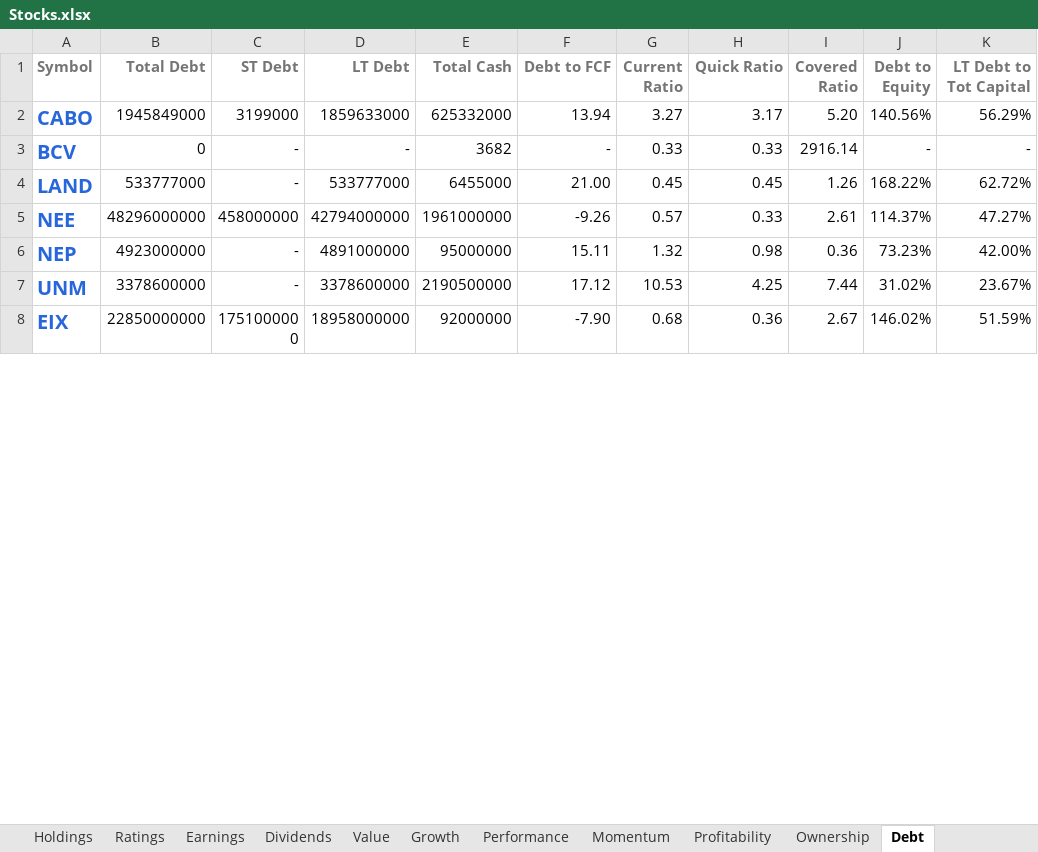
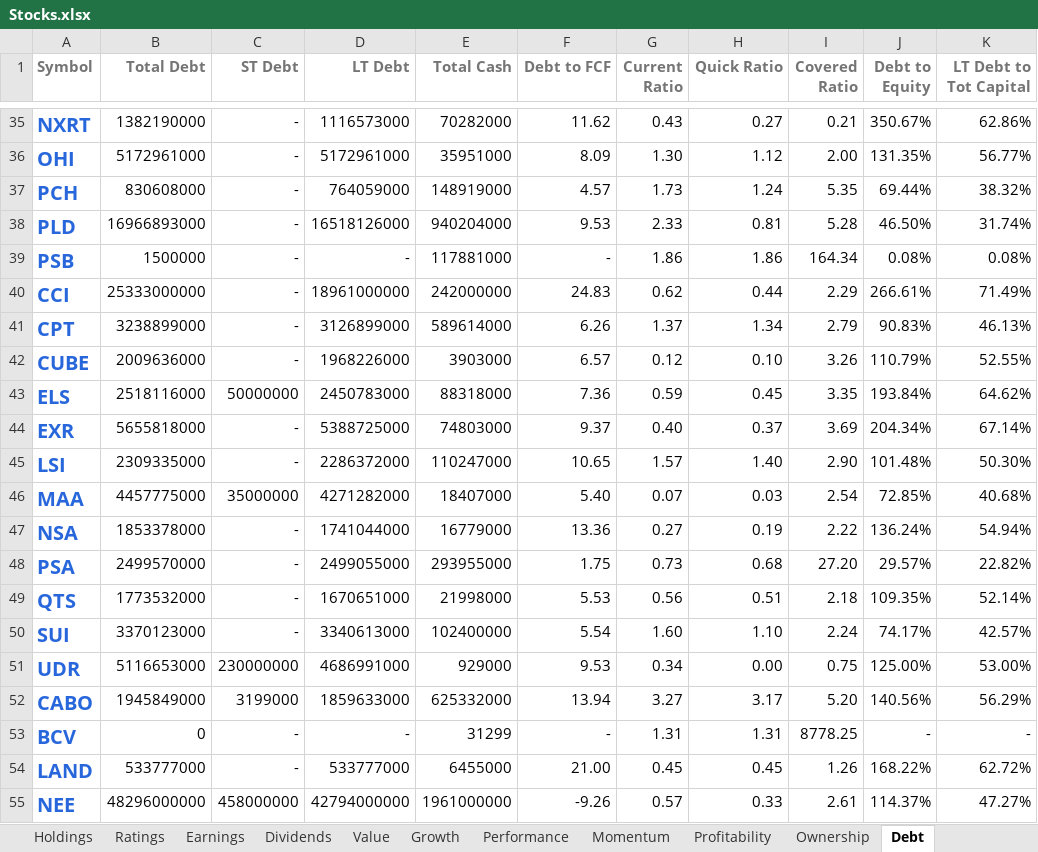
Before and after one commit to mucolon/opt-portfolio, an Excel workbook: data/Stocks.xlsx, sheet Debt, drawn as a sheet; only a part is shown, gaps mark what is left out; the shorter side is filled out with more unchanged rows; values as stored, in another font and other column widths than the file's, no borders; conditional formats and table styles not drawn; addresses are those after the commit; the diff covers the shown part only; the diff names each change by its address in the sheet, - before the commit and + after, or states it on an @@ line.

```diff
--- a/data/Stocks.xlsx (sheet Debt)
+++ b/data/Stocks.xlsx (sheet Debt)
+row 35: NXRT | 1382190000 | - | 1116573000 | 70282000 | 11.62 | 0.43 | 0.27 | 0.21 | 350.67% | 62.86%
+row 36: OHI | 5172961000 | - | 5172961000 | 35951000 | 8.09 | 1.30 | 1.12 | 2.00 | 131.35% | 56.77%
+row 37: PCH | 830608000 | - | 764059000 | 148919000 | 4.57 | 1.73 | 1.24 | 5.35 | 69.44% | 38.32%
+row 38: PLD | 16966893000 | - | 16518126000 | 940204000 | 9.53 | 2.33 | 0.81 | 5.28 | 46.50% | 31.74%
+row 39: PSB | 1500000 | - | - | 117881000 | - | 1.86 | 1.86 | 164.34 | 0.08% | 0.08%
+row 40: CCI | 25333000000 | - | 18961000000 | 242000000 | 24.83 | 0.62 | 0.44 | 2.29 | 266.61% | 71.49%
+row 41: CPT | 3238899000 | - | 3126899000 | 589614000 | 6.26 | 1.37 | 1.34 | 2.79 | 90.83% | 46.13%
+row 42: CUBE | 2009636000 | - | 1968226000 | 3903000 | 6.57 | 0.12 | 0.10 | 3.26 | 110.79% | 52.55%
+row 43: ELS | 2518116000 | 50000000 | 2450783000 | 88318000 | 7.36 | 0.59 | 0.45 | 3.35 | 193.84% | 64.62%
+row 44: EXR | 5655818000 | - | 5388725000 | 74803000 | 9.37 | 0.40 | 0.37 | 3.69 | 204.34% | 67.14%
+row 45: LSI | 2309335000 | - | 2286372000 | 110247000 | 10.65 | 1.57 | 1.40 | 2.90 | 101.48% | 50.30%
+row 46: MAA | 4457775000 | 35000000 | 4271282000 | 18407000 | 5.40 | 0.07 | 0.03 | 2.54 | 72.85% | 40.68%
+row 47: NSA | 1853378000 | - | 1741044000 | 16779000 | 13.36 | 0.27 | 0.19 | 2.22 | 136.24% | 54.94%
+row 48: PSA | 2499570000 | - | 2499055000 | 293955000 | 1.75 | 0.73 | 0.68 | 27.20 | 29.57% | 22.82%
+row 49: QTS | 1773532000 | - | 1670651000 | 21998000 | 5.53 | 0.56 | 0.51 | 2.18 | 109.35% | 52.14%
+row 50: SUI | 3370123000 | - | 3340613000 | 102400000 | 5.54 | 1.60 | 1.10 | 2.24 | 74.17% | 42.57%
+row 51: UDR | 5116653000 | 230000000 | 4686991000 | 929000 | 9.53 | 0.34 | 0.00 | 0.75 | 125.00% | 53.00%
-E53 (Total Cash): 3682
+E53 (Total Cash): 31299
-G53 (Current Ratio): 0.33
+G53 (Current Ratio): 1.31
-H53 (Quick Ratio): 0.33
+H53 (Quick Ratio): 1.31
-I53 (Covered Ratio): 2916.14
+I53 (Covered Ratio): 8778.25
```
Also changed, not shown: 34 added rows, 29 removed rows, 1 moved row and 67 edited cells elsewhere in this sheet, sheet Performance, sheet Momentum, sheet Summary, sheet Value, sheet Dividends, sheet Holdings, 5 more sheets, 5 other files.
